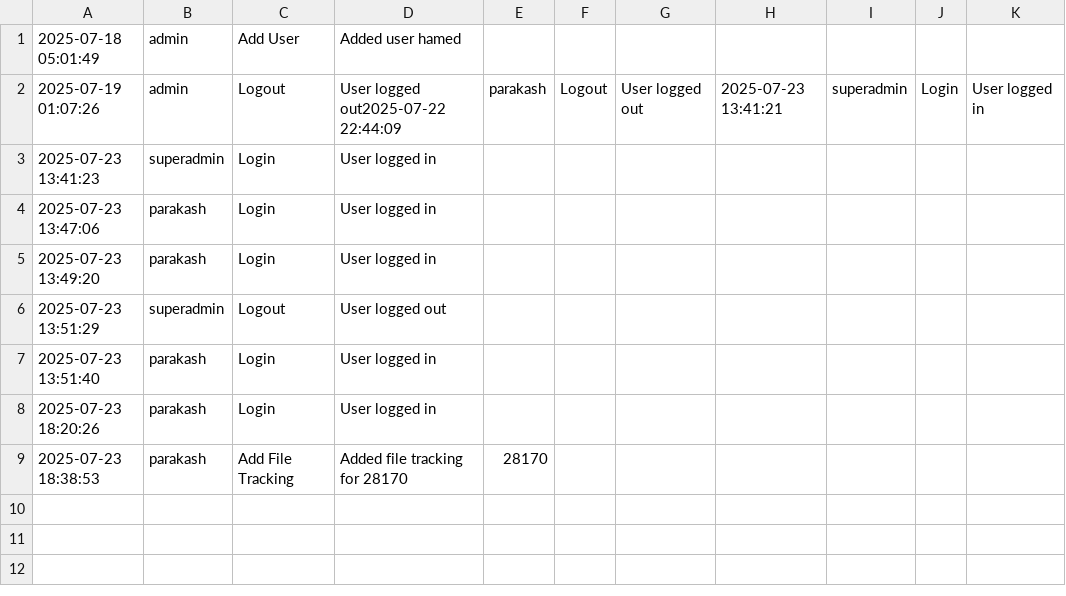
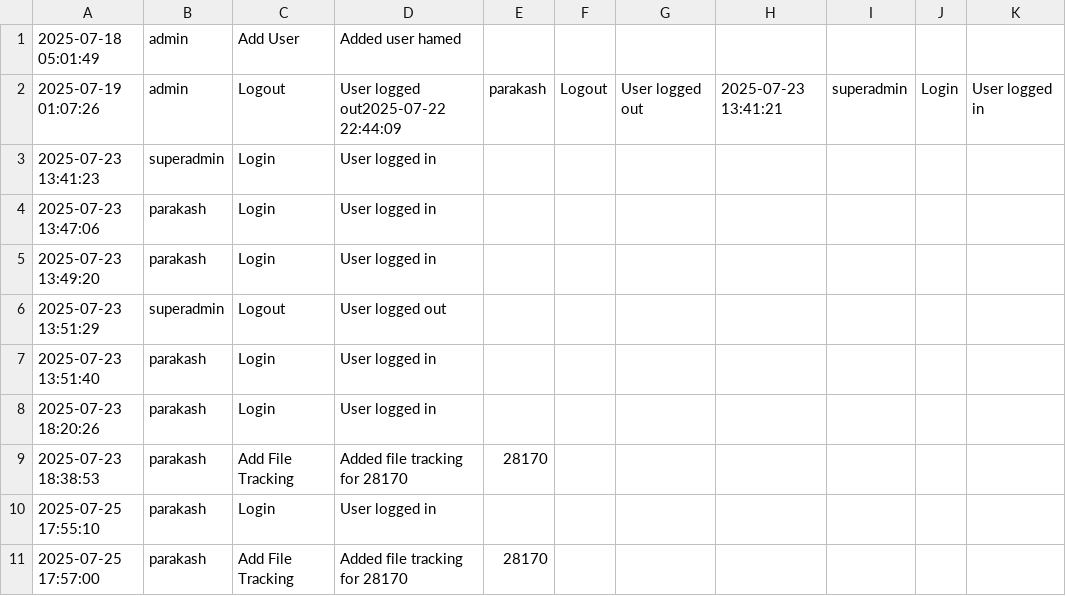
Before and after one commit to theonlymosmos/qrqr, a CSV file: logs/activity_log.csv, drawn as a sheet.

```diff
--- a/logs/activity_log.csv
+++ b/logs/activity_log.csv
@@ -9 +9,3 @@
 2025-07-23 18:38:53,parakash,Add File Tracking,Added file tracking for 28170,28170
+2025-07-25 17:55:10,parakash,Login,User logged in,
+2025-07-25 17:57:00,parakash,Add File Tracking,Added file tracking for 28170,28170
```
Also changed, not shown: 3 other files.
